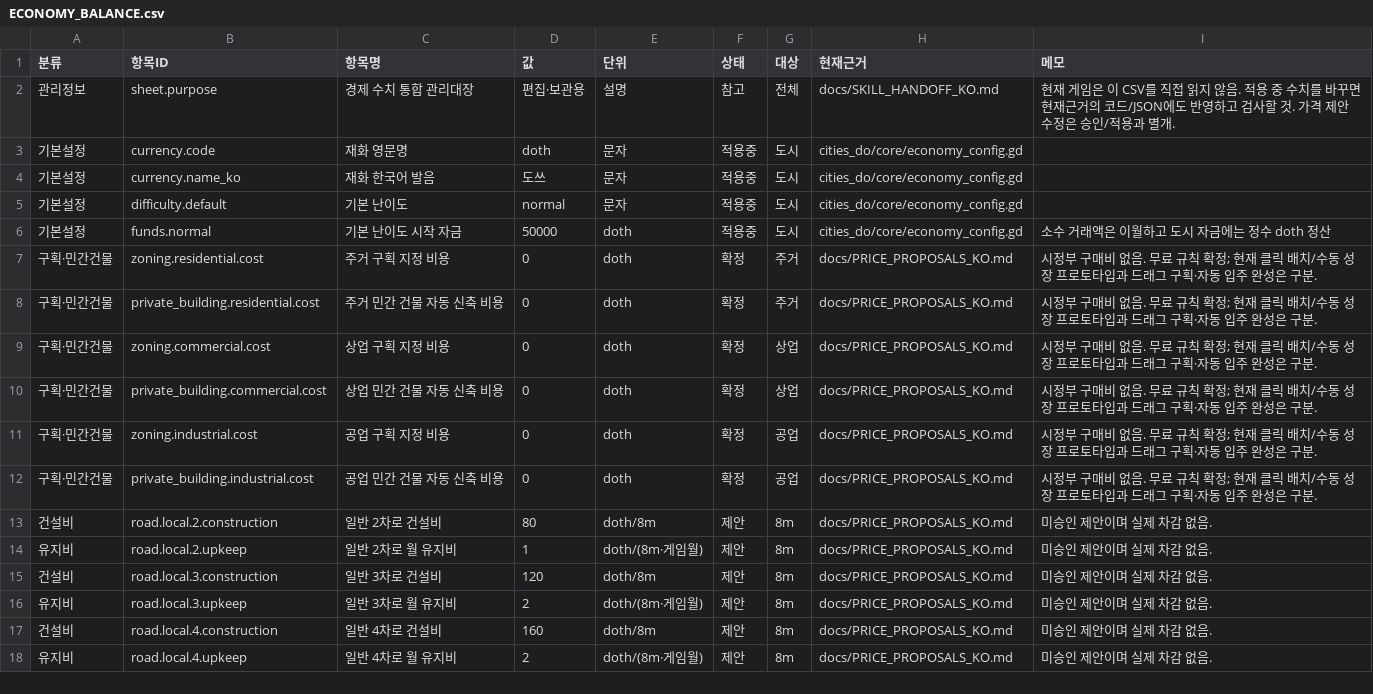
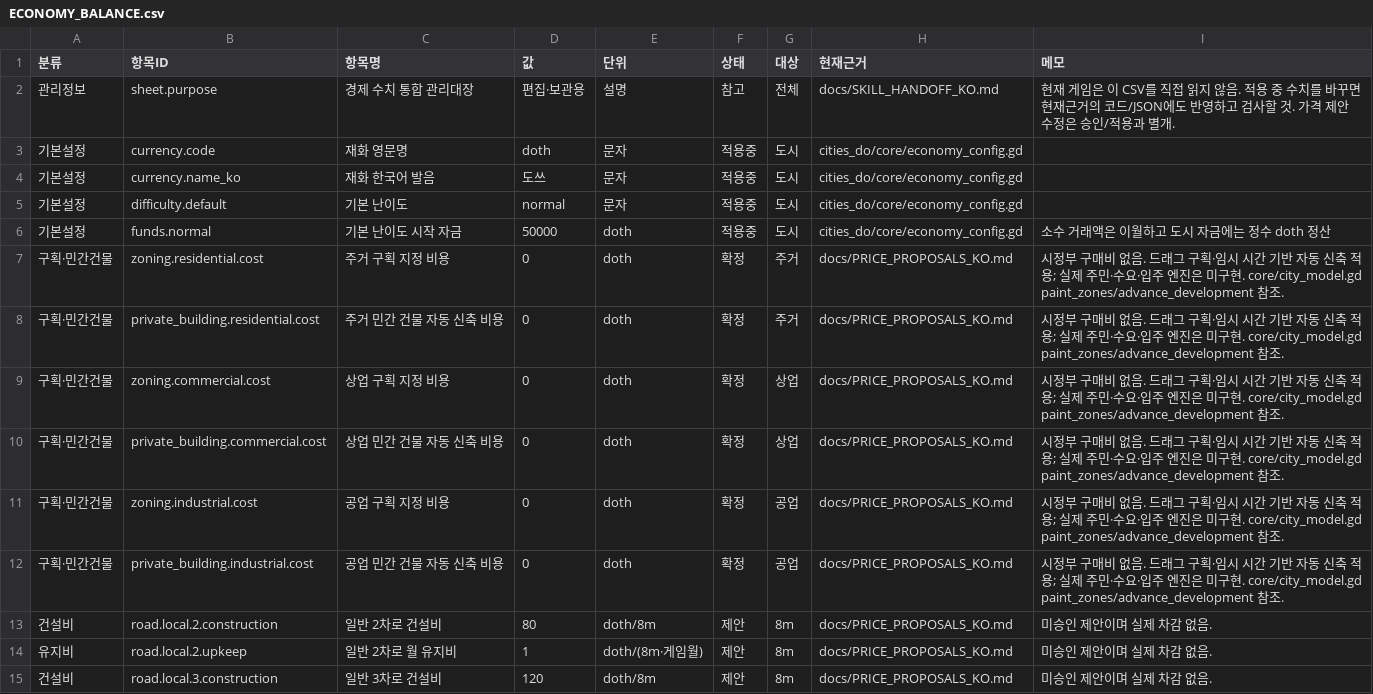
Before and after one commit to rlatkdeh0001-creator/simcity, a CSV file: docs/economy-balance/ECONOMY_BALANCE.csv, drawn as a sheet; only a part is shown; the shorter side is filled out with more unchanged rows.

Commit message:
Implement drag zoning and timed automatic building development

```diff
--- a/docs/economy-balance/ECONOMY_BALANCE.csv
+++ b/docs/economy-balance/ECONOMY_BALANCE.csv
@@ -6,8 +6,8 @@
 기본설정,funds.normal,기본 난이도 시작 자금,50000,doth,적용중,도시,cities_do/core/economy_config.gd,소수 거래액은 이월하고 도시 자금에는 정수 doth 정산
-구획·민간건물,zoning.residential.cost,주거 구획 지정 비용,0,doth,확정,주거,docs/PRICE_PROPOSALS_KO.md,시정부 구매비 없음. 무료 규칙 확정; 현재 클릭 배치/수동 성장 프로토타입과 드래그 구획·자동 입주 완성은 구분.
-구획·민간건물,private_building.residential.cost,주거 민간 건물 자동 신축 비용,0,doth,확정,주거,docs/PRICE_PROPOSALS_KO.md,시정부 구매비 없음. 무료 규칙 확정; 현재 클릭 배치/수동 성장 프로토타입과 드래그 구획·자동 입주 완성은 구분.
-구획·민간건물,zoning.commercial.cost,상업 구획 지정 비용,0,doth,확정,상업,docs/PRICE_PROPOSALS_KO.md,시정부 구매비 없음. 무료 규칙 확정; 현재 클릭 배치/수동 성장 프로토타입과 드래그 구획·자동 입주 완성은 구분.
-구획·민간건물,private_building.commercial.cost,상업 민간 건물 자동 신축 비용,0,doth,확정,상업,docs/PRICE_PROPOSALS_KO.md,시정부 구매비 없음. 무료 규칙 확정; 현재 클릭 배치/수동 성장 프로토타입과 드래그 구획·자동 입주 완성은 구분.
-구획·민간건물,zoning.industrial.cost,공업 구획 지정 비용,0,doth,확정,공업,docs/PRICE_PROPOSALS_KO.md,시정부 구매비 없음. 무료 규칙 확정; 현재 클릭 배치/수동 성장 프로토타입과 드래그 구획·자동 입주 완성은 구분.
-구획·민간건물,private_building.industrial.cost,공업 민간 건물 자동 신축 비용,0,doth,확정,공업,docs/PRICE_PROPOSALS_KO.md,시정부 구매비 없음. 무료 규칙 확정; 현재 클릭 배치/수동 성장 프로토타입과 드래그 구획·자동 입주 완성은 구분.
+구획·민간건물,zoning.residential.cost,주거 구획 지정 비용,0,doth,확정,주거,docs/PRICE_PROPOSALS_KO.md,시정부 구매비 없음. 드래그 구획·임시 시간 기반 자동 신축 적용; 실제 주민·수요·입주 엔진은 미구현. core/city_model.gd paint_zones/advance_development 참조.
+구획·민간건물,private_building.residential.cost,주거 민간 건물 자동 신축 비용,0,doth,확정,주거,docs/PRICE_PROPOSALS_KO.md,시정부 구매비 없음. 드래그 구획·임시 시간 기반 자동 신축 적용; 실제 주민·수요·입주 엔진은 미구현. core/city_model.gd paint_zones/advance_development 참조.
+구획·민간건물,zoning.commercial.cost,상업 구획 지정 비용,0,doth,확정,상업,docs/PRICE_PROPOSALS_KO.md,시정부 구매비 없음. 드래그 구획·임시 시간 기반 자동 신축 적용; 실제 주민·수요·입주 엔진은 미구현. core/city_model.gd paint_zones/advance_development 참조.
+구획·민간건물,private_building.commercial.cost,상업 민간 건물 자동 신축 비용,0,doth,확정,상업,docs/PRICE_PROPOSALS_KO.md,시정부 구매비 없음. 드래그 구획·임시 시간 기반 자동 신축 적용; 실제 주민·수요·입주 엔진은 미구현. core/city_model.gd paint_zones/advance_development 참조.
+구획·민간건물,zoning.industrial.cost,공업 구획 지정 비용,0,doth,확정,공업,docs/PRICE_PROPOSALS_KO.md,시정부 구매비 없음. 드래그 구획·임시 시간 기반 자동 신축 적용; 실제 주민·수요·입주 엔진은 미구현. core/city_model.gd paint_zones/advance_development 참조.
+구획·민간건물,private_building.industrial.cost,공업 민간 건물 자동 신축 비용,0,doth,확정,공업,docs/PRICE_PROPOSALS_KO.md,시정부 구매비 없음. 드래그 구획·임시 시간 기반 자동 신축 적용; 실제 주민·수요·입주 엔진은 미구현. core/city_model.gd paint_zones/advance_development 참조.
 건설비,road.local.2.construction,일반 2차로 건설비,80,doth/8m,제안,8m,docs/PRICE_PROPOSALS_KO.md,미승인 제안이며 실제 차감 없음.
```
Also changed, not shown: 42 other files.
